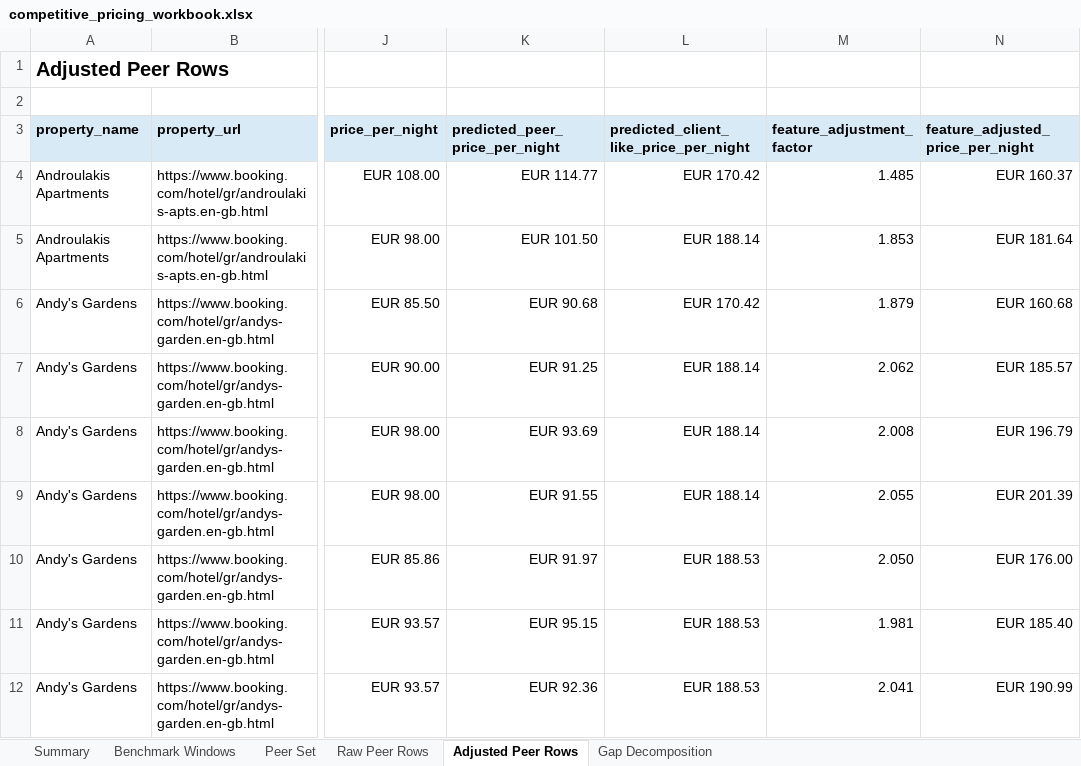
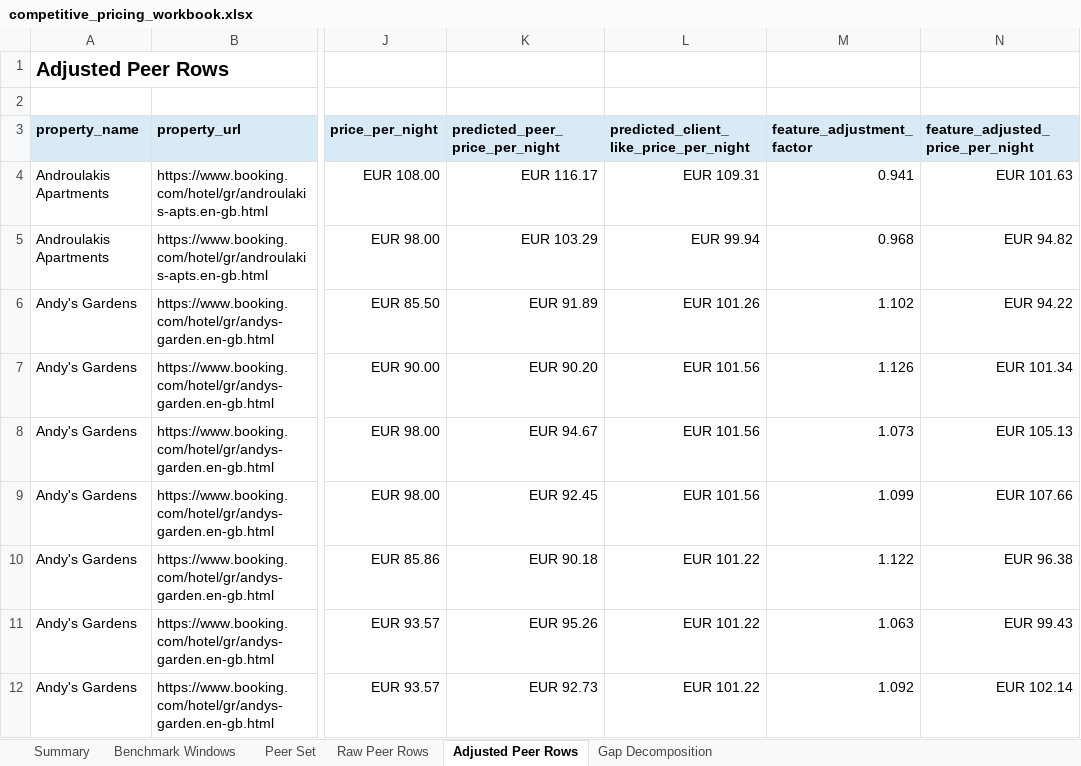
Before and after one commit to ThePopped/tourism-pricing-analytics, an Excel workbook: data/modelling/competitive_pricing_workbook.xlsx, sheet Adjusted Peer Rows, drawn as a sheet; only a part is shown, gaps mark what is left out; values as stored, in another font and other column widths than the file's, no borders; the diff covers the shown part only; the diff names each change by its address in the sheet, - before the commit and + after, or states it on an @@ line.

```diff
--- a/data/modelling/competitive_pricing_workbook.xlsx (sheet Adjusted Peer Rows)
+++ b/data/modelling/competitive_pricing_workbook.xlsx (sheet Adjusted Peer Rows)
-K4 (predicted_peer_price_per_night): EUR 114.77
+K4 (predicted_peer_price_per_night): EUR 116.17
-L4: EUR 170.42
+L4: EUR 109.31
-M4 (feature_adjustment_factor): 1.485
+M4 (feature_adjustment_factor): 0.941
-N4 (feature_adjusted_price_per_night): EUR 160.37
+N4 (feature_adjusted_price_per_night): EUR 101.63
-K5 (predicted_peer_price_per_night): EUR 101.50
+K5 (predicted_peer_price_per_night): EUR 103.29
-L5: EUR 188.14
+L5: EUR 99.94
-M5 (feature_adjustment_factor): 1.853
+M5 (feature_adjustment_factor): 0.968
-N5 (feature_adjusted_price_per_night): EUR 181.64
+N5 (feature_adjusted_price_per_night): EUR 94.82
-K6 (predicted_peer_price_per_night): EUR 90.68
+K6 (predicted_peer_price_per_night): EUR 91.89
-L6: EUR 170.42
+L6: EUR 101.26
-M6 (feature_adjustment_factor): 1.879
+M6 (feature_adjustment_factor): 1.102
-N6 (feature_adjusted_price_per_night): EUR 160.68
+N6 (feature_adjusted_price_per_night): EUR 94.22
-K7 (predicted_peer_price_per_night): EUR 91.25
+K7 (predicted_peer_price_per_night): EUR 90.20
-L7:L9: EUR 188.14
+L7:L9: EUR 101.56
-M7 (feature_adjustment_factor): 2.062
+M7 (feature_adjustment_factor): 1.126
-N7 (feature_adjusted_price_per_night): EUR 185.57
+N7 (feature_adjusted_price_per_night): EUR 101.34
-K8 (predicted_peer_price_per_night): EUR 93.69
+K8 (predicted_peer_price_per_night): EUR 94.67
-M8 (feature_adjustment_factor): 2.008
+M8 (feature_adjustment_factor): 1.073
-N8 (feature_adjusted_price_per_night): EUR 196.79
+N8 (feature_adjusted_price_per_night): EUR 105.13
-K9 (predicted_peer_price_per_night): EUR 91.55
+K9 (predicted_peer_price_per_night): EUR 92.45
-M9 (feature_adjustment_factor): 2.055
+M9 (feature_adjustment_factor): 1.099
-N9 (feature_adjusted_price_per_night): EUR 201.39
+N9 (feature_adjusted_price_per_night): EUR 107.66
-K10 (predicted_peer_price_per_night): EUR 91.97
+K10 (predicted_peer_price_per_night): EUR 90.18
-L10:L12: EUR 188.53
+L10:L12: EUR 101.22
-M10 (feature_adjustment_factor): 2.050
+M10 (feature_adjustment_factor): 1.122
-N10 (feature_adjusted_price_per_night): EUR 176.00
+N10 (feature_adjusted_price_per_night): EUR 96.38
-K11 (predicted_peer_price_per_night): EUR 95.15
+K11 (predicted_peer_price_per_night): EUR 95.26
-M11 (feature_adjustment_factor): 1.981
+M11 (feature_adjustment_factor): 1.063
-N11 (feature_adjusted_price_per_night): EUR 185.40
+N11 (feature_adjusted_price_per_night): EUR 99.43
-K12 (predicted_peer_price_per_night): EUR 92.36
+K12 (predicted_peer_price_per_night): EUR 92.73
-M12 (feature_adjustment_factor): 2.041
+M12 (feature_adjustment_factor): 1.092
-N12 (feature_adjusted_price_per_night): EUR 190.99
+N12 (feature_adjusted_price_per_night): EUR 102.14
```
Also changed, not shown: 702 edited cells elsewhere in this sheet, sheet Gap Decomposition, sheet Summary, 6 other files.
